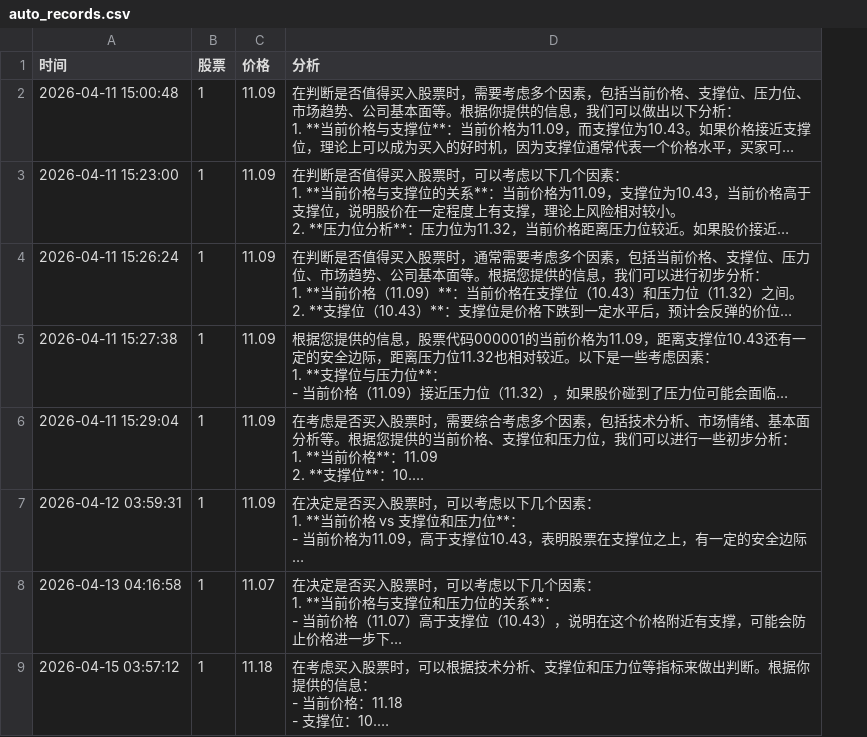
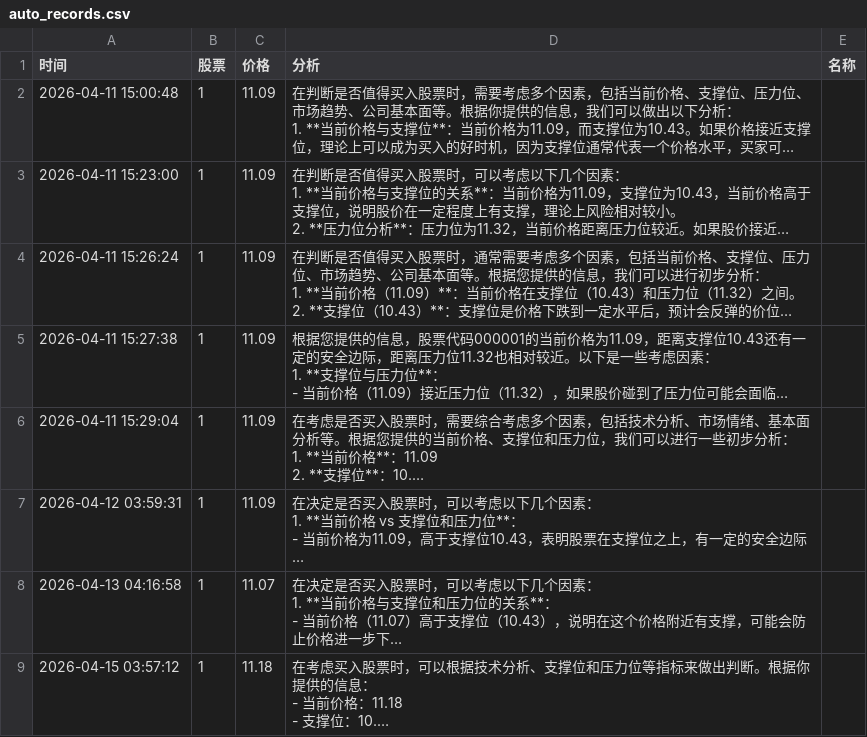
Before and after one commit to bashen2006/stock-ai-xuangu_system, a CSV file: auto_records.csv, drawn as a sheet; only a part is shown; long unchanged cells end in …; the diff covers the shown part only; the diff names each change by its address in the sheet, - before the commit and + after, or states it on an @@ line.

```diff
--- a/auto_records.csv
+++ b/auto_records.csv
+column E (名称), empty
```
Also changed, not shown: 2 added rows and 1 edited cell elsewhere in this file, 1 other file.
